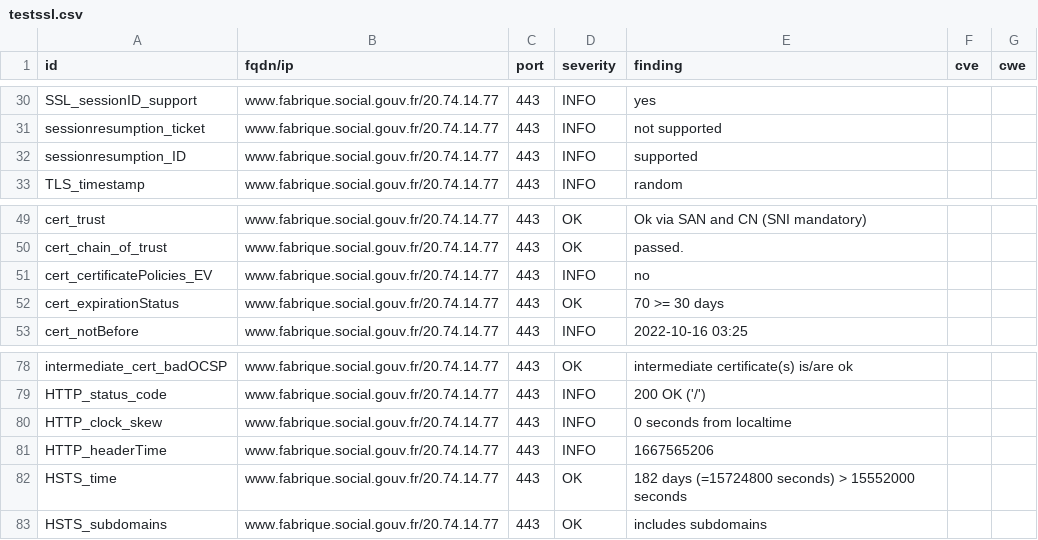
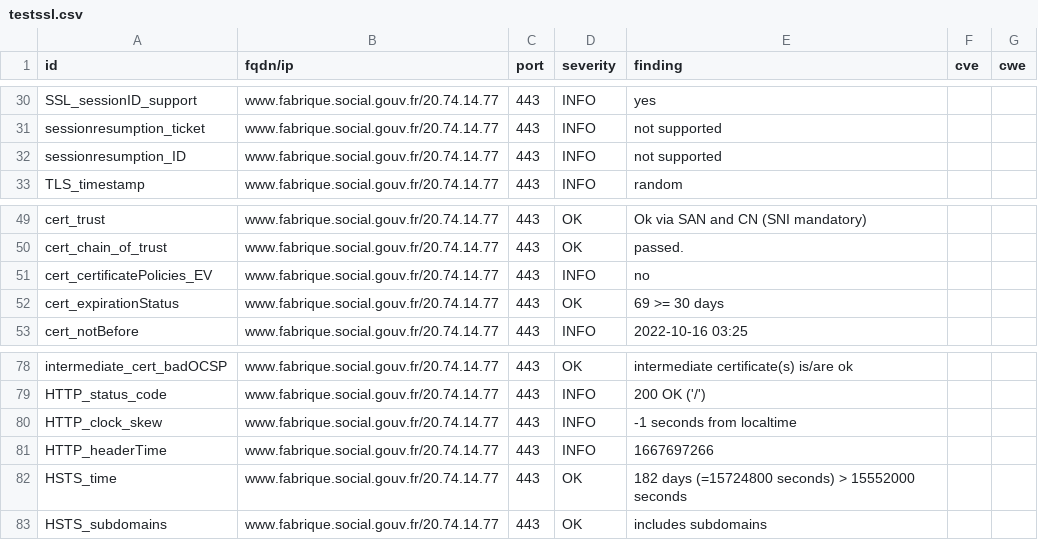
Before and after one commit to SocialGouv/dashlord, a CSV file: results/aHR0cHM6Ly93d3cuZmFicmlxdWUuc29jaWFsLmdvdXYuZnI=/testssl.csv, drawn as a sheet; only a part is shown, gaps mark what is left out.

```diff
--- a/results/aHR0cHM6Ly93d3cuZmFicmlxdWUuc29jaWFsLmdvdXYuZnI=/testssl.csv
+++ b/results/aHR0cHM6Ly93d3cuZmFicmlxdWUuc29jaWFsLmdvdXYuZnI=/testssl.csv
@@ -31,3 +31,3 @@
 "sessionresumption_ticket","www.fabrique.social.gouv.fr/20.74.14.77","443","INFO","not supported","",""
-"sessionresumption_ID","www.fabrique.social.gouv.fr/20.74.14.77","443","INFO","supported","",""
+"sessionresumption_ID","www.fabrique.social.gouv.fr/20.74.14.77","443","INFO","not supported","",""
 "TLS_timestamp","www.fabrique.social.gouv.fr/20.74.14.77","443","INFO","random","",""
@@ -51,3 +51,3 @@
 "cert_certificatePolicies_EV","www.fabrique.social.gouv.fr/20.74.14.77","443","INFO","no","",""
-"cert_expirationStatus","www.fabrique.social.gouv.fr/20.74.14.77","443","OK","70 >= 30 days","",""
+"cert_expirationStatus","www.fabrique.social.gouv.fr/20.74.14.77","443","OK","69 >= 30 days","",""
 "cert_notBefore","www.fabrique.social.gouv.fr/20.74.14.77","443","INFO","2022-10-16 03:25","",""
@@ -79,4 +79,4 @@
 "HTTP_status_code","www.fabrique.social.gouv.fr/20.74.14.77","443","INFO","200 OK ('/')","",""
-"HTTP_clock_skew","www.fabrique.social.gouv.fr/20.74.14.77","443","INFO","0 seconds from localtime","",""
-"HTTP_headerTime","www.fabrique.social.gouv.fr/20.74.14.77","443","INFO","1667565206","",""
+"HTTP_clock_skew","www.fabrique.social.gouv.fr/20.74.14.77","443","INFO","-1 seconds from localtime","",""
+"HTTP_headerTime","www.fabrique.social.gouv.fr/20.74.14.77","443","INFO","1667697266","",""
 "HSTS_time","www.fabrique.social.gouv.fr/20.74.14.77","443","OK","182 days (=15724800 seconds) > 15552000 seconds","",""
```
Also changed, not shown: 14 other files.
